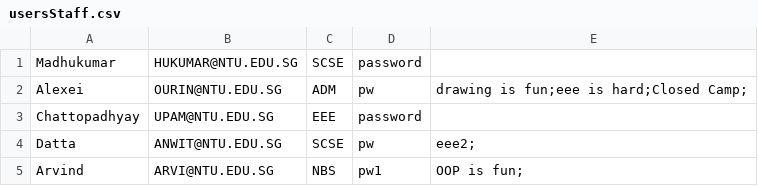
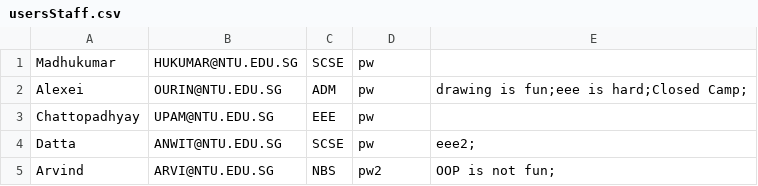
Before and after one commit to Thatguyfergy/CampApplicationAndManagementSystem-CAMS, a CSV file: csvfiles/usersStaff.csv, drawn as a sheet.

Commit message:
UsersDatabase wrt to CampName

```diff
--- a/csvfiles/usersStaff.csv
+++ b/csvfiles/usersStaff.csv
@@ -1,5 +1,5 @@
-Madhukumar,HUKUMAR@NTU.EDU.SG,SCSE,password,
+Madhukumar,HUKUMAR@NTU.EDU.SG,SCSE,pw,
 Alexei,OURIN@NTU.EDU.SG,ADM,pw,drawing is fun;eee is hard;Closed Camp;
-Chattopadhyay,UPAM@NTU.EDU.SG,EEE,password,
+Chattopadhyay,UPAM@NTU.EDU.SG,EEE,pw,
 Datta,ANWIT@NTU.EDU.SG,SCSE,pw,eee2;
-Arvind,ARVI@NTU.EDU.SG,NBS,pw1,OOP is fun;
+Arvind,ARVI@NTU.EDU.SG,NBS,pw2,OOP is not fun;
```
Also changed, not shown: csvfiles/camps.csv, csvfiles/usersStudent.csv, 9 other files.
